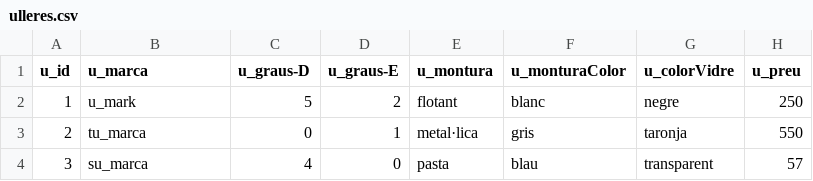
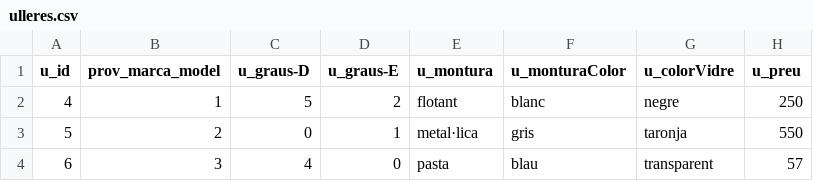
Before and after one commit to WiamH/BBDD-SQL, a CSV file: consultas-SQL/2.ModelatgeBBDD/M2-06/ulleres.csv, drawn as a sheet.

```diff
--- a/consultas-SQL/2.ModelatgeBBDD/M2-06/ulleres.csv
+++ b/consultas-SQL/2.ModelatgeBBDD/M2-06/ulleres.csv
@@ -1,4 +1,4 @@
-"u_id";"u_marca";"u_graus-D";"u_graus-E";"u_montura";"u_monturaColor";"u_colorVidre";"u_preu"
-1;"u_mark";"5";"2";"flotant";"blanc";"negre";250
-2;"tu_marca";"0";"1";"metal·lica";"gris";"taronja";550
-3;"su_marca";"4";"0";"pasta";"blau";"transparent";57
+"u_id";"prov_marca_model";"u_graus-D";"u_graus-E";"u_montura";"u_monturaColor";"u_colorVidre";"u_preu"
+4;1;"5";"2";"flotant";"blanc";"negre";250
+5;2;"0";"1";"metal·lica";"gris";"taronja";550
+6;3;"4";"0";"pasta";"blau";"transparent";57
```
Also changed, not shown: 5 other files.
